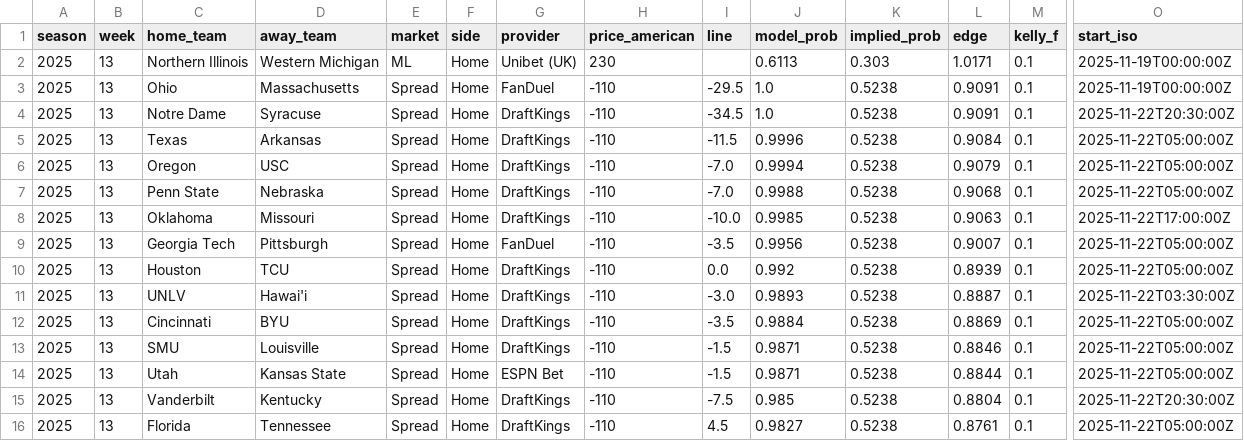
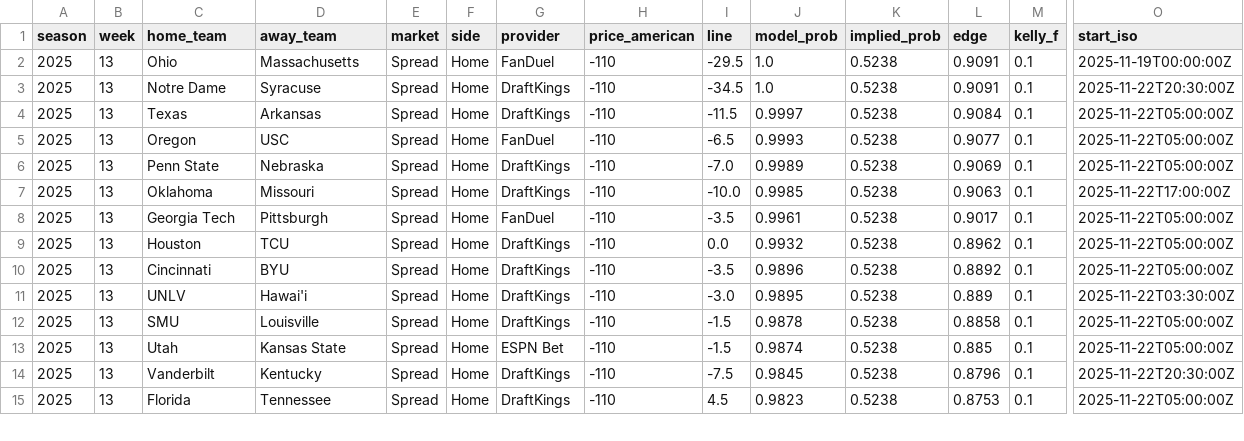
Before and after one commit to mostgood1/NCAAF-Predictions, a CSV file: data/recommendations_cache/week_13.csv, drawn as a sheet; only a part is shown, gaps mark what is left out; removed rows and columns are numbered as before the commit, all else as after; rows hold the shown columns only; the diff covers the shown part only; the diff names each change by its address in the sheet, - before the commit and + after, or states it on an @@ line.

```diff
--- a/data/recommendations_cache/week_13.csv
+++ b/data/recommendations_cache/week_13.csv
-row 2: 2025 | 13 | Northern Illinois | Western Michigan | ML | Home | Unibet (UK) | 230 |  | 0.6113 | 0.303 | 1.0171 | 0.1 | 2025-11-19T00:00:00Z
-J4 (model_prob): 0.9996
+J4 (model_prob): 0.9997
-G5 (provider): DraftKings
+G5 (provider): FanDuel
-I5 (line): -7.0
+I5 (line): -6.5
-J5 (model_prob): 0.9994
+J5 (model_prob): 0.9993
-L5 (edge): 0.9079
+L5 (edge): 0.9077
-J6 (model_prob): 0.9988
+J6 (model_prob): 0.9989
-L6 (edge): 0.9068
+L6 (edge): 0.9069
-J8 (model_prob): 0.9956
+J8 (model_prob): 0.9961
-L8 (edge): 0.9007
+L8 (edge): 0.9017
-J9 (model_prob): 0.992
+J9 (model_prob): 0.9932
-L9 (edge): 0.8939
+L9 (edge): 0.8962
-C10 (home_team): UNLV
+C10 (home_team): Cincinnati
-D10 (away_team): Hawai'i
+D10 (away_team): BYU
-I10 (line): -3.0
+I10 (line): -3.5
-J10 (model_prob): 0.9893
+J10 (model_prob): 0.9896
-L10 (edge): 0.8887
+L10 (edge): 0.8892
-O10 (start_iso): 2025-11-22T03:30:00Z
+O10 (start_iso): 2025-11-22T05:00:00Z
-C11 (home_team): Cincinnati
+C11 (home_team): UNLV
-D11 (away_team): BYU
+D11 (away_team): Hawai'i
-I11 (line): -3.5
+I11 (line): -3.0
-J11 (model_prob): 0.9884
+J11 (model_prob): 0.9895
-L11 (edge): 0.8869
+L11 (edge): 0.889
-O11 (start_iso): 2025-11-22T05:00:00Z
+O11 (start_iso): 2025-11-22T03:30:00Z
-J12 (model_prob): 0.9871
+J12 (model_prob): 0.9878
-L12 (edge): 0.8846
+L12 (edge): 0.8858
-J13 (model_prob): 0.9871
+J13 (model_prob): 0.9874
-L13 (edge): 0.8844
+L13 (edge): 0.885
-J14 (model_prob): 0.985
+J14 (model_prob): 0.9845
-L14 (edge): 0.8804
+L14 (edge): 0.8796
-J15 (model_prob): 0.9827
+J15 (model_prob): 0.9823
-L15 (edge): 0.8761
+L15 (edge): 0.8753
```
Also changed, not shown: 2 added rows, 1 removed row and 26 edited cells elsewhere in this file, data/college_football_schedule_2025_predicted_totals_enhanced_with_scores.csv, data/odds_coverage/week_13.csv, 14 other files.
